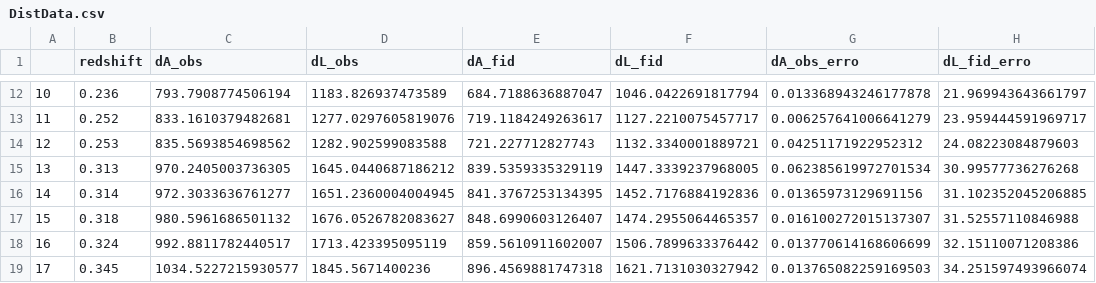
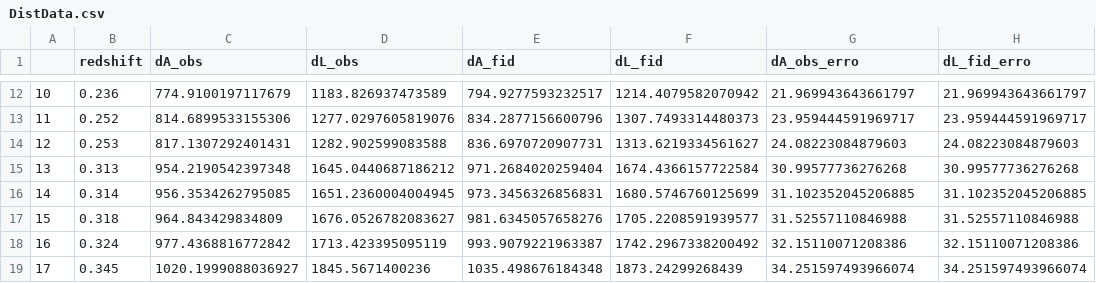
Before and after one commit to aCosmicDebugger/Galaxy-Clusters-Cosmic-Chronometers-EEP, a CSV file: Saved_Data/DistData.csv, drawn as a sheet; only a part is shown, gaps mark what is left out; the diff covers the shown part only.

```diff
--- a/Saved_Data/DistData.csv
+++ b/Saved_Data/DistData.csv
@@ -12,8 +12,8 @@
-10,0.236,793.7908774506194,1183.826937473589,684.7188636887047,1046.0422691817794,0.013368943246177878,21.969943643661797
-11,0.252,833.1610379482681,1277.0297605819076,719.1184249263617,1127.2210075457717,0.006257641006641279,23.959444591969717
-12,0.253,835.5693854698562,1282.902599083588,721.227712827743,1132.3340001889721,0.04251171922952312,24.08223084879603
-13,0.313,970.2405003736305,1645.0440687186212,839.5359335329119,1447.3339237968005,0.062385619972701534,30.99577736276268
-14,0.314,972.3033636761277,1651.2360004004945,841.3767253134395,1452.7176884192836,0.01365973129691156,31.102352045206885
-15,0.318,980.5961686501132,1676.0526782083627,848.6990603126407,1474.2955064465357,0.016100272015137307,31.52557110846988
-16,0.324,992.8811782440517,1713.423395095119,859.5610911602007,1506.7899633376442,0.013770614168606699,32.15110071208386
-17,0.345,1034.5227215930577,1845.5671400236,896.4569881747318,1621.7131030327942,0.013765082259169503,34.251597493966074
+10,0.236,774.9100197117679,1183.826937473589,794.9277593232517,1214.4079582070942,21.969943643661797,21.969943643661797
+11,0.252,814.6899533155306,1277.0297605819076,834.2877156600796,1307.7493314480373,23.959444591969717,23.959444591969717
+12,0.253,817.1307292401431,1282.902599083588,836.6970720907731,1313.6219334561627,24.08223084879603,24.08223084879603
+13,0.313,954.2190542397348,1645.0440687186212,971.2684020259404,1674.4366157722584,30.99577736276268,30.99577736276268
+14,0.314,956.3534262795085,1651.2360004004945,973.3456326856831,1680.5746760125699,31.102352045206885,31.102352045206885
+15,0.318,964.843429834809,1676.0526782083627,981.6345057658276,1705.2208591939577,31.52557110846988,31.52557110846988
+16,0.324,977.4368816772842,1713.423395095119,993.9079221963387,1742.2967338200492,32.15110071208386,32.15110071208386
+17,0.345,1020.1999088036927,1845.5671400236,1035.498676184348,1873.24299268439,34.251597493966074,34.251597493966074
```
Also changed, not shown: 128 edited cells elsewhere in this file, Saved_Data/FMGas.csv, 17 other files.
